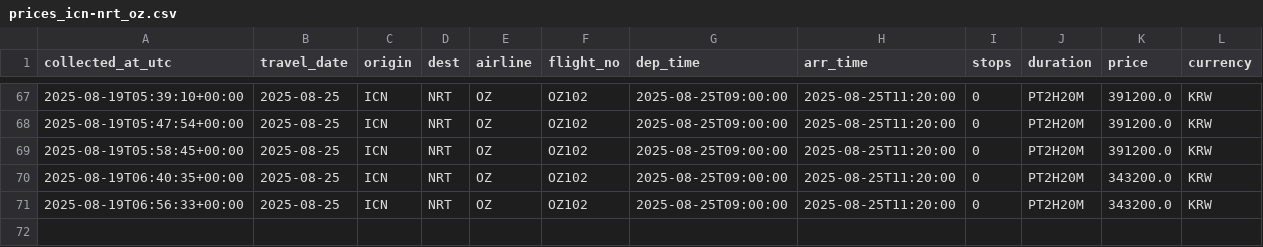
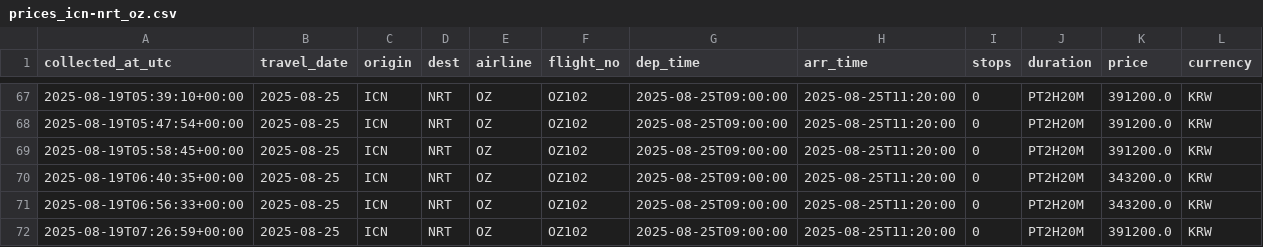
Before and after one commit to zktmtls1/flight_search, a CSV file: data/prices_icn-nrt_oz.csv, drawn as a sheet; only a part is shown, gaps mark what is left out; the diff names each change by its address in the sheet, - before the commit and + after, or states it on an @@ line.

```diff
--- a/data/prices_icn-nrt_oz.csv
+++ b/data/prices_icn-nrt_oz.csv
+row 72: 2025-08-19T07:26:59+00:00 | 2025-08-25 | ICN | NRT | OZ | OZ102 | 2025-08-25T09:00:00 | 2025-08-25T11:20:00 | 0 | PT2H20M | 391200.0 | KRW
```
Also changed, not shown: data/prices_icn-nrt_7c.csv, data/prices_icn-nrt_ke.csv, 2 other files.
